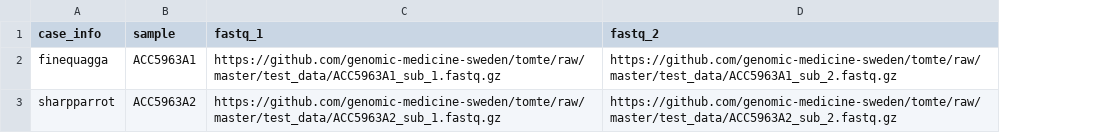
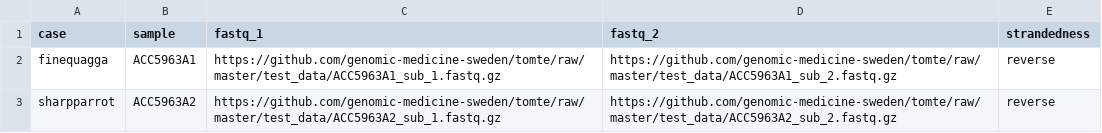
Before and after one commit to genomic-medicine-sweden/tomte, a CSV file: test_data/samplesheet_chr21.csv, drawn as a sheet; the diff names each change by its address in the sheet, - before the commit and + after, or states it on an @@ line.

```diff
--- a/test_data/samplesheet_chr21.csv
+++ b/test_data/samplesheet_chr21.csv
+column E (strandedness), rows 2-3: reverse | reverse
-A1: case_info
+A1: case
```
Also changed, not shown: 13 other files.
